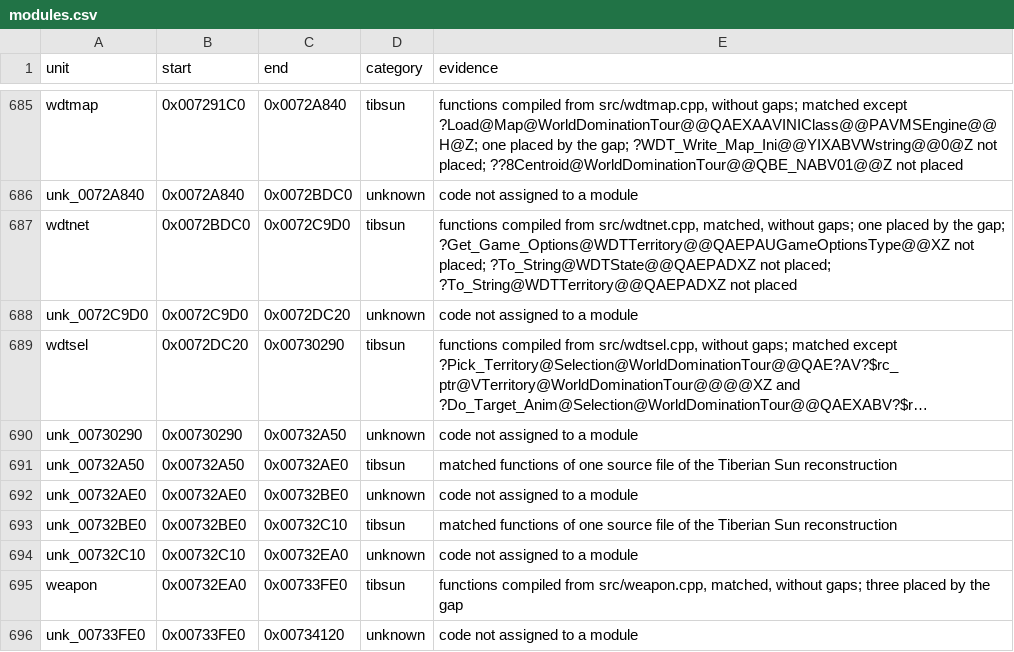
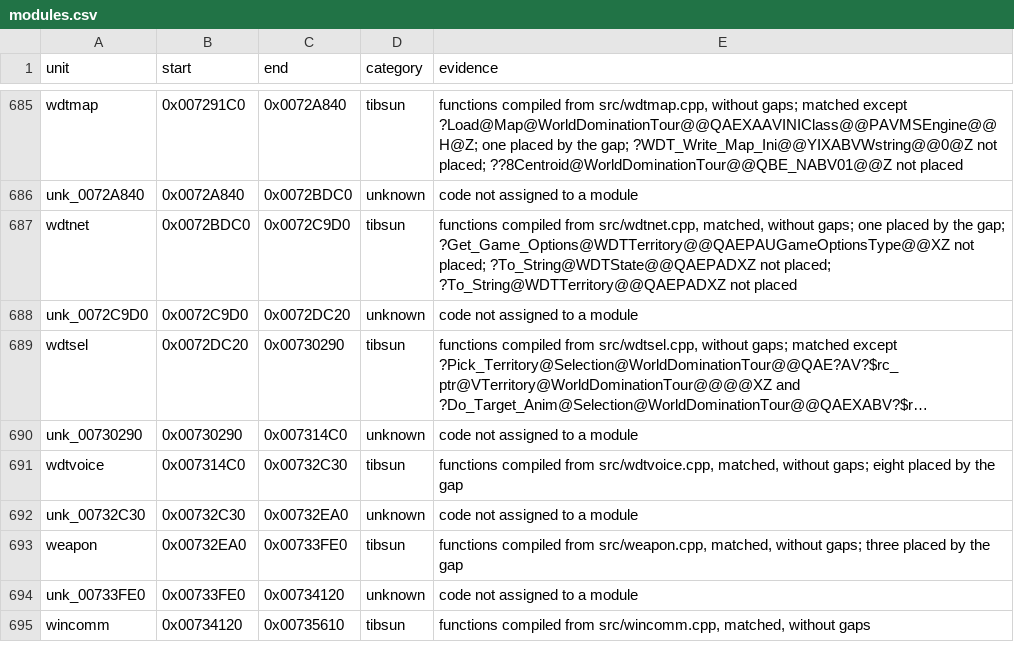
Before and after one commit to meastes/RedAlert2, a CSV file: config/ra2-1.006/modules.csv, drawn as a sheet; only a part is shown, gaps mark what is left out; the shorter side is filled out with more unchanged rows; long unchanged cells end in …; removed rows and columns are numbered as before the commit, all else as after; the diff names each change by its address in the sheet, - before the commit and + after, or states it on an @@ line.

```diff
--- a/config/ra2-1.006/modules.csv
+++ b/config/ra2-1.006/modules.csv
-C690 (end): 0x00732A50
+C690 (end): 0x007314C0
-row 691: unk_00732A50 | 0x00732A50 | 0x00732AE0 | tibsun | matched functions of one source file of the Tiberian Sun reconstruction
-row 692: unk_00732AE0 | 0x00732AE0 | 0x00732BE0 | unknown | code not assigned to a module
-row 693: unk_00732BE0 | 0x00732BE0 | 0x00732C10 | tibsun | matched functions of one source file of the Tiberian Sun reconstruction
+row 691: wdtvoice | 0x007314C0 | 0x00732C30 | tibsun | functions compiled from src/wdtvoice.cpp, matched, without gaps; eight placed by the gap
-A692 (unit): unk_00732C10
+A692 (unit): unk_00732C30
-B692 (start): 0x00732C10
+B692 (start): 0x00732C30
```
Also changed, not shown: config/ra2-1.006/functions.csv, 1 other file.
